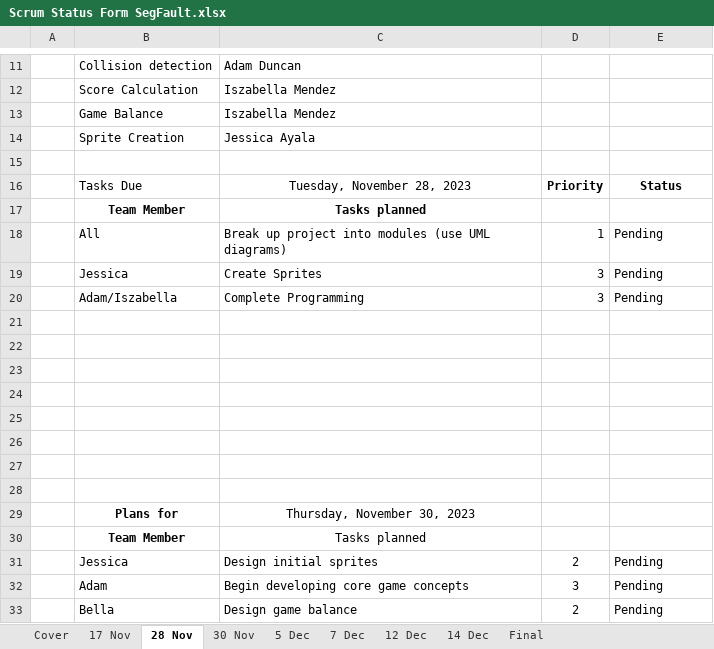
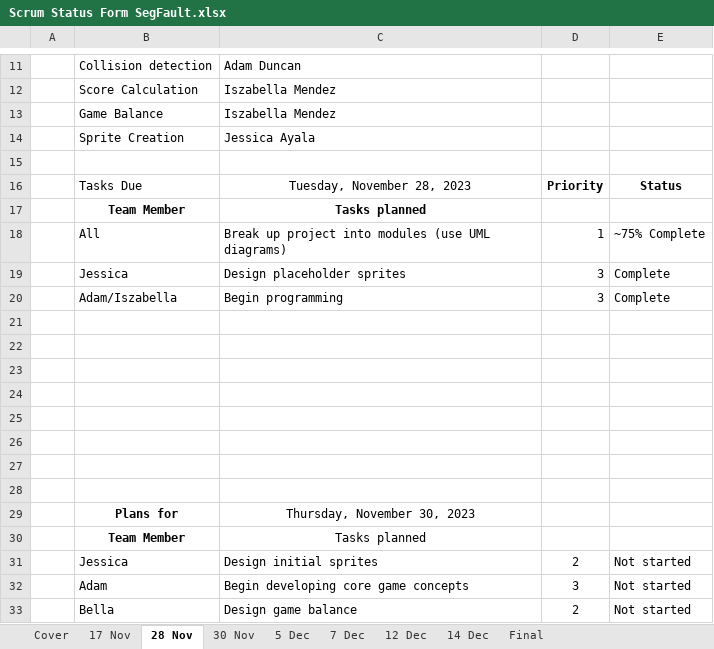
Before and after one commit to LueWasHere/cis_2017-Final, an Excel workbook: Scrum Status Form SegFault.xlsx, sheet 28 Nov, drawn as a sheet; only a part is shown, gaps mark what is left out; values as stored, in another font and other column widths than the file's, no borders; the diff names each change by its address in the sheet, - before the commit and + after, or states it on an @@ line.

```diff
--- a/Scrum Status Form SegFault.xlsx (sheet 28 Nov)
+++ b/Scrum Status Form SegFault.xlsx (sheet 28 Nov)
-E18: Pending
+E18: ~75% Complete
-C19: Create Sprites
+C19: Design placeholder sprites
-E19:E20: Pending
+E19:E20: Complete
-C20: Complete Programming
+C20: Begin programming
-E31:E33: Pending
+E31:E33: Not started
```
Also changed, not shown: sheet 30 Nov, sheet 5 Dec, 2 other files.
